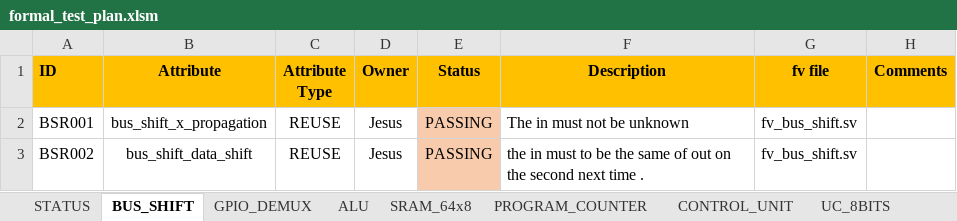
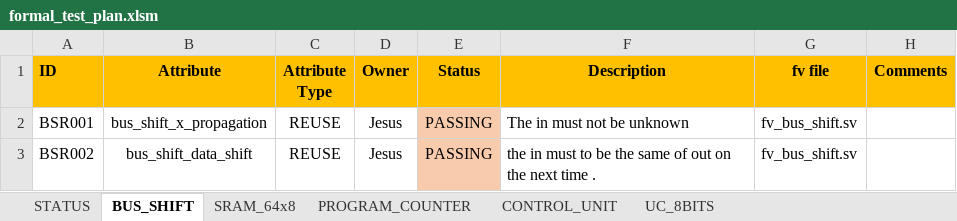
Before and after one commit to ChutsE/uC_8bits, an Excel workbook: documentation/formal_test_plan.xlsm, sheet BUS_SHIFT, drawn as a sheet; values as stored, in another font and other column widths than the file's, no borders; conditional formats not drawn; the diff names each change by its address in the sheet, - before the commit and + after, or states it on an @@ line.

```diff
--- a/documentation/formal_test_plan.xlsm (sheet BUS_SHIFT)
+++ b/documentation/formal_test_plan.xlsm (sheet BUS_SHIFT)
-sheet tab: GPIO_DEMUX
-sheet tab: ALU
-F3 (Description): …on the second next time…
+F3 (Description): …on the next time…
```
Also changed, not shown: sheet CONTROL_UNIT, sheet PROGRAM_COUNTER, sheet UC_8BITS, sheet SRAM_64x8, charts or pictures, 2 other files.
